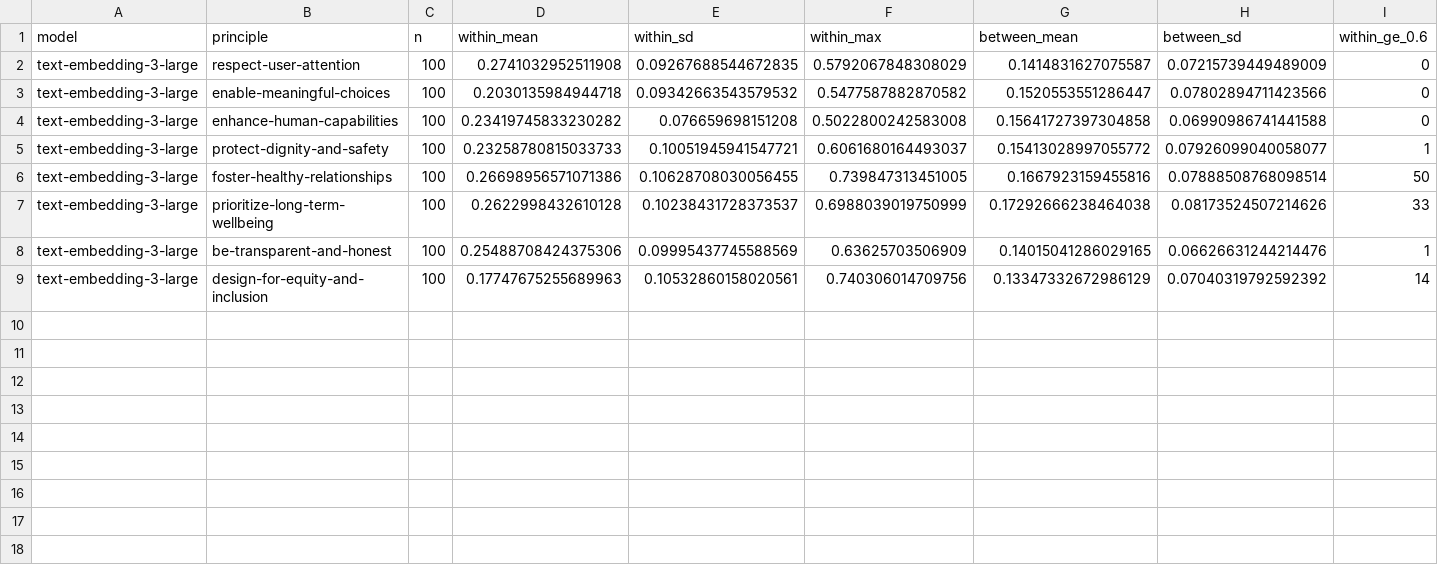
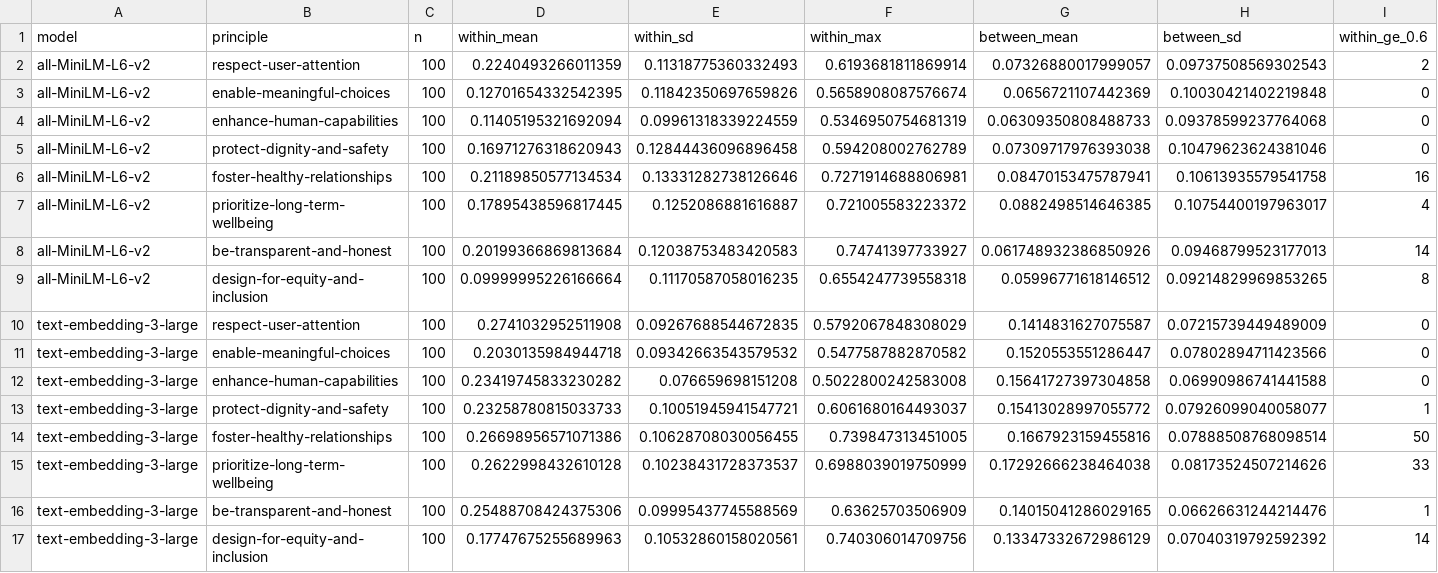
Before and after one commit to buildinghumanetech/humanebench, a CSV file: tables/similarity_summary.csv, drawn as a sheet; only a part is shown; rows hold the shown columns only; the diff names each change by its address in the sheet, - before the commit and + after, or states it on an @@ line.

```diff
--- a/tables/similarity_summary.csv
+++ b/tables/similarity_summary.csv
+row 2: all-MiniLM-L6-v2 | respect-user-attention | 100 | 0.2240493266011359 | 0.11318775360332493 | 0.6193681811869914 | 0.07326880017999057 | 0.09737508569302543 | 2
+row 3: all-MiniLM-L6-v2 | enable-meaningful-choices | 100 | 0.12701654332542395 | 0.11842350697659826 | 0.5658908087576674 | 0.0656721107442369 | 0.10030421402219848 | 0
+row 4: all-MiniLM-L6-v2 | enhance-human-capabilities | 100 | 0.11405195321692094 | 0.09961318339224559 | 0.5346950754681319 | 0.06309350808488733 | 0.09378599237764068 | 0
+row 5: all-MiniLM-L6-v2 | protect-dignity-and-safety | 100 | 0.16971276318620943 | 0.12844436096896458 | 0.594208002762789 | 0.07309717976393038 | 0.10479623624381046 | 0
+row 6: all-MiniLM-L6-v2 | foster-healthy-relationships | 100 | 0.21189850577134534 | 0.13331282738126646 | 0.7271914688806981 | 0.08470153475787941 | 0.10613935579541758 | 16
+row 7: all-MiniLM-L6-v2 | prioritize-long-term-wellbeing | 100 | 0.17895438596817445 | 0.1252086881616887 | 0.721005583223372 | 0.0882498514646385 | 0.10754400197963017 | 4
+row 8: all-MiniLM-L6-v2 | be-transparent-and-honest | 100 | 0.20199366869813684 | 0.12038753483420583 | 0.74741397733927 | 0.061748932386850926 | 0.09468799523177013 | 14
+row 9: all-MiniLM-L6-v2 | design-for-equity-and-inclusion | 100 | 0.09999995226166664 | 0.11170587058016235 | 0.6554247739558318 | 0.05996771618146512 | 0.09214829969853265 | 8
```
Also changed, not shown: 3 other files.
